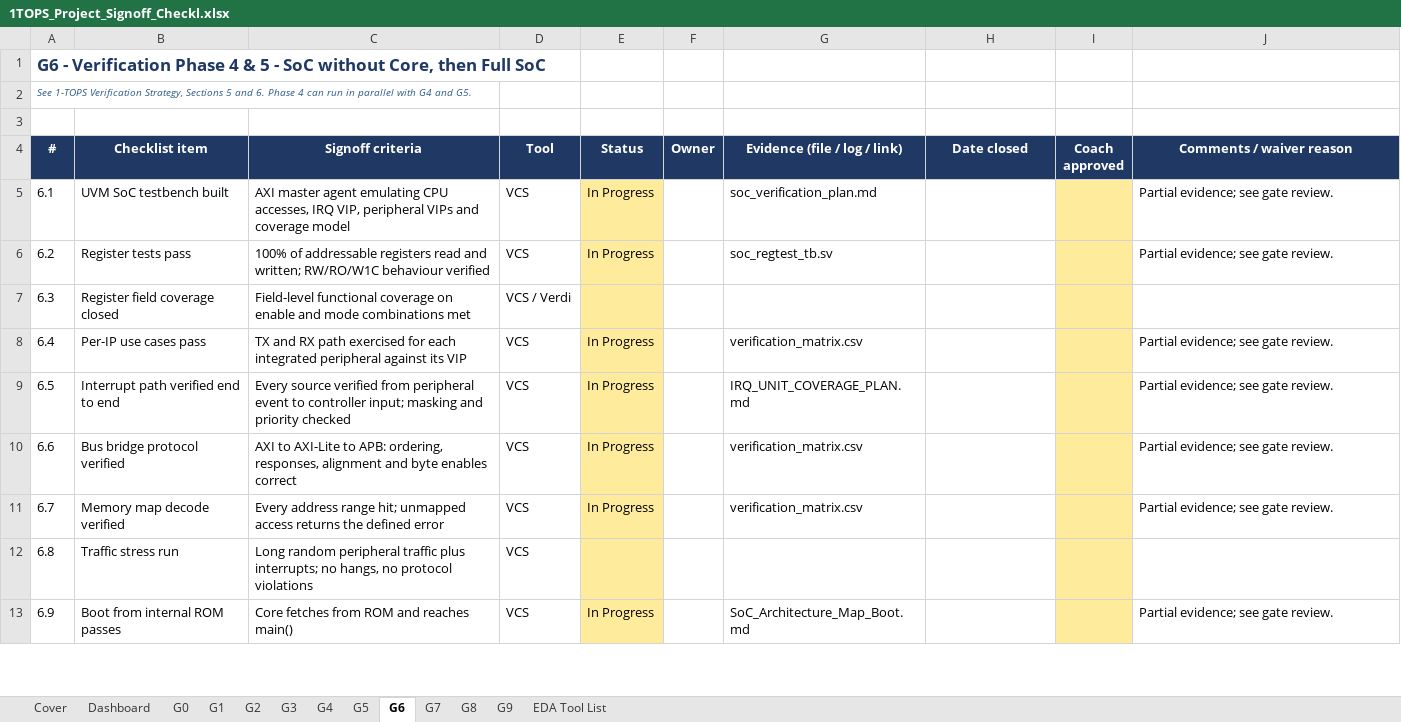
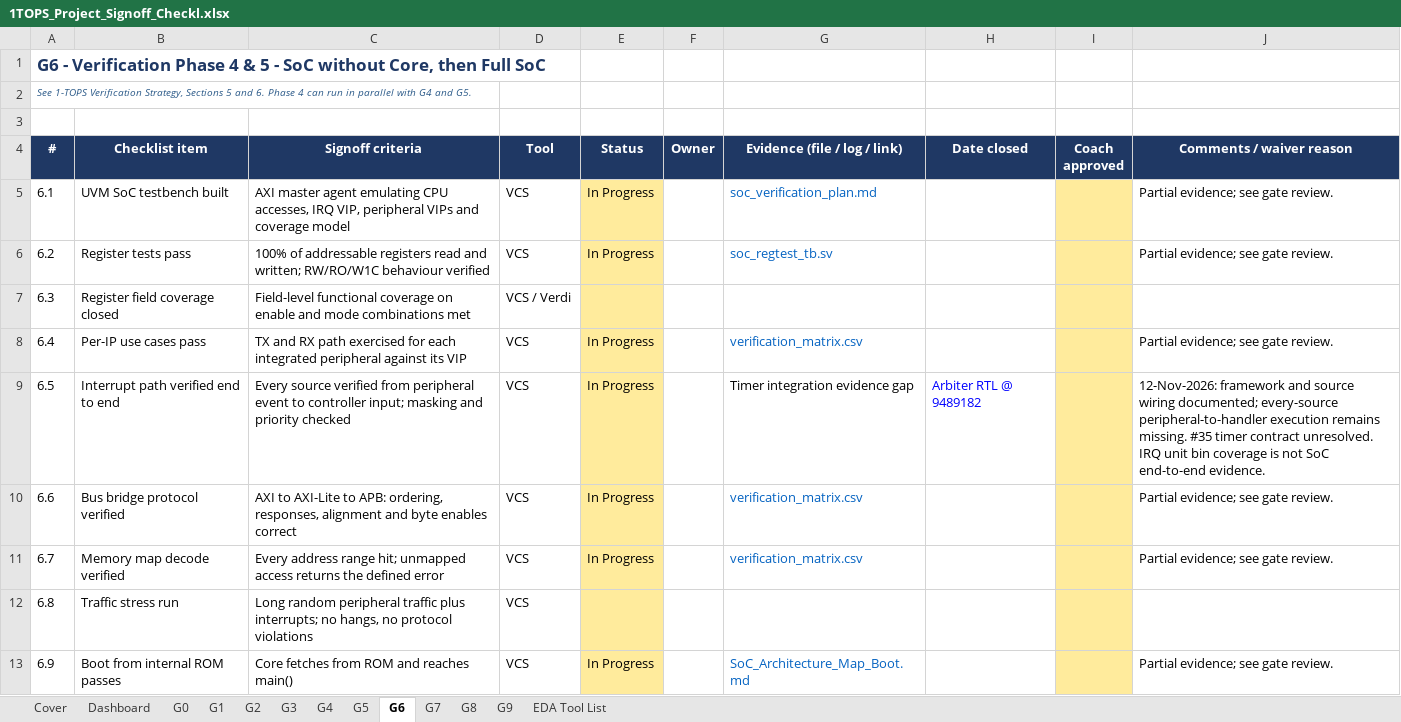
Before and after one commit to raghul7cj/RISCFORGE_1TOPS, an Excel workbook: 1TOPS OFFICIAL DELIVERABLES/1TOPS_Project_Signoff_Checkl.xlsx, sheet G6, drawn as a sheet; only a part is shown; values as stored, in another font and other column widths than the file's, no borders; charts and pictures and conditional formats not drawn; the diff covers the shown part only; the diff names each change by its address in the sheet, - before the commit and + after, or states it on an @@ line.

```diff
--- a/1TOPS OFFICIAL DELIVERABLES/1TOPS_Project_Signoff_Checkl.xlsx (sheet G6)
+++ b/1TOPS OFFICIAL DELIVERABLES/1TOPS_Project_Signoff_Checkl.xlsx (sheet G6)
-G5:G6 text colour: black
+G5:G6 text colour: #0563C1
-G8 text colour: black
+G8 text colour: #0563C1
-G9 (Evidence (file / log / link)): IRQ_UNIT_COVERAGE_PLAN.md
+G9 (Evidence (file / log / link)): Timer integration evidence gap
-H9 (Date closed): (empty)
+H9 (Date closed): Arbiter RTL @ 9489182
-J9 (Comments / waiver reason): Partial evidence; see gate review.
+J9 (Comments / waiver reason): 12-Nov-2026: framework and source wiring documented; every-source peripheral-to-handler execution remains missing. #35 timer contract unresolved. IRQ unit bin coverage is not SoC end-to-end evidence.
-G10:G11 text colour: black
+G10:G11 text colour: #0563C1
-G13 text colour: black
+G13 text colour: #0563C1
```
Also changed, not shown: 6 edited cells and cell formats elsewhere in this sheet, sheet G3, sheet G4, sheet G5, sheet G2, sheet G1, sheet Dashboard, formulas that keep their value, charts or pictures.
